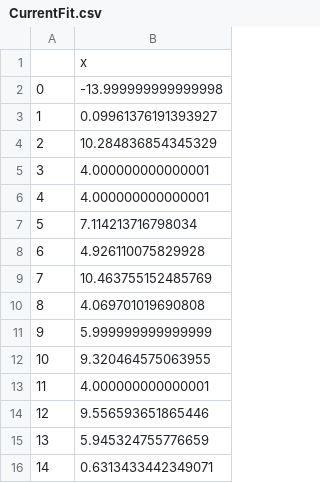
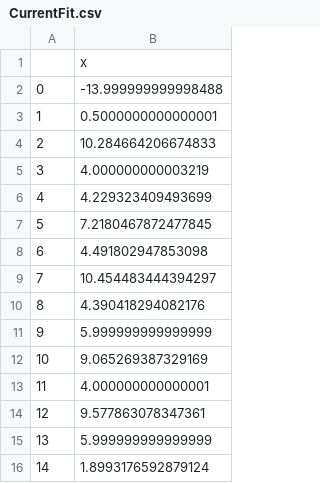
Before and after one commit to meyer-lab/IL4-model, a CSV file: src/data/CurrentFit.csv, drawn as a sheet.

```diff
--- a/src/data/CurrentFit.csv
+++ b/src/data/CurrentFit.csv
@@ -1,16 +1,16 @@
 ,x
-0,-13.999999999999998
-1,0.09961376191393927
-2,10.284836854345329
-3,4.000000000000001
-4,4.000000000000001
-5,7.114213716798034
-6,4.926110075829928
-7,10.463755152485769
-8,4.069701019690808
+0,-13.999999999998488
+1,0.5000000000000001
+2,10.284664206674833
+3,4.000000000003219
+4,4.229323409493699
+5,7.2180467872477845
+6,4.491802947853098
+7,10.454483444394297
+8,4.390418294082176
 9,5.999999999999999
-10,9.320464575063955
+10,9.065269387329169
 11,4.000000000000001
-12,9.556593651865446
-13,5.945324755776659
-14,0.6313433442349071
+12,9.577863078347361
+13,5.999999999999999
+14,1.8993176592879124
```
Also changed, not shown: 2 other files.
